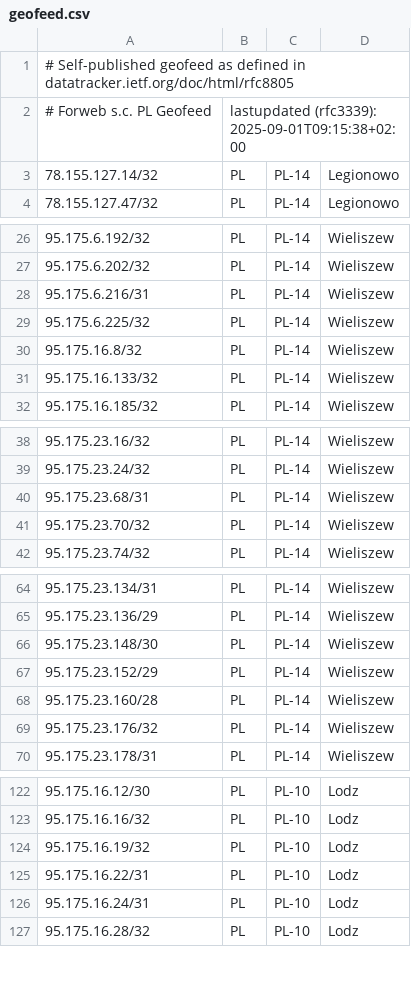
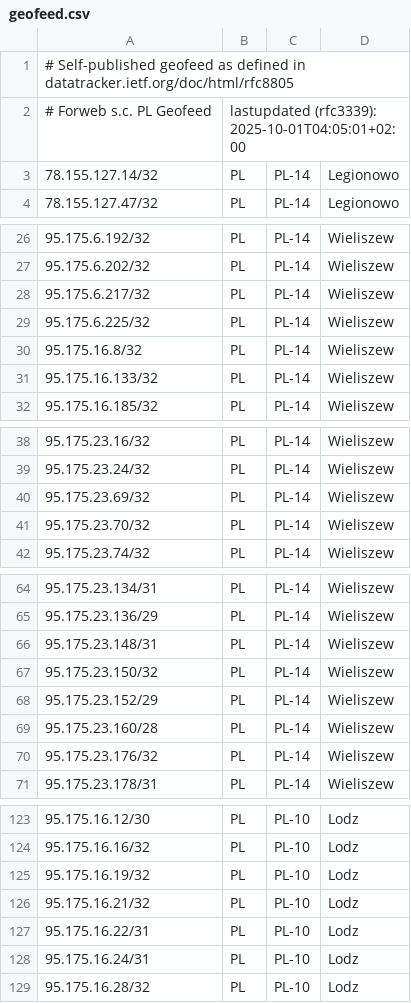
Before and after one commit to forwebpl/geofeed, a CSV file: geofeed.csv, drawn as a sheet; only a part is shown, gaps mark what is left out; the diff covers the shown part only.

Commit message:
updated

```diff
--- a/geofeed.csv
+++ b/geofeed.csv
@@ -1,3 +1,3 @@
 # Self-published geofeed as defined in datatracker.ietf.org/doc/html/rfc8805
-# Forweb s.c. PL Geofeed,lastupdated (rfc3339): 2025-09-01T09:15:38+02:00
+# Forweb s.c. PL Geofeed,lastupdated (rfc3339): 2025-10-01T04:05:01+02:00
 78.155.127.14/32,PL,PL-14,Legionowo,
@@ -27,3 +27,3 @@
 95.175.6.202/32,PL,PL-14,Wieliszew,
-95.175.6.216/31,PL,PL-14,Wieliszew,
+95.175.6.217/32,PL,PL-14,Wieliszew,
 95.175.6.225/32,PL,PL-14,Wieliszew,
@@ -39,3 +39,3 @@
 95.175.23.24/32,PL,PL-14,Wieliszew,
-95.175.23.68/31,PL,PL-14,Wieliszew,
+95.175.23.69/32,PL,PL-14,Wieliszew,
 95.175.23.70/32,PL,PL-14,Wieliszew,
@@ -65,3 +65,4 @@
 95.175.23.136/29,PL,PL-14,Wieliszew,
-95.175.23.148/30,PL,PL-14,Wieliszew,
+95.175.23.148/31,PL,PL-14,Wieliszew,
+95.175.23.150/32,PL,PL-14,Wieliszew,
 95.175.23.152/29,PL,PL-14,Wieliszew,
@@ -124,2 +125,3 @@
 95.175.16.19/32,PL,PL-10,Lodz,
+95.175.16.21/32,PL,PL-10,Lodz,
 95.175.16.22/31,PL,PL-10,Lodz,
```
Also changed, not shown: 1 edited cell elsewhere in this file.
